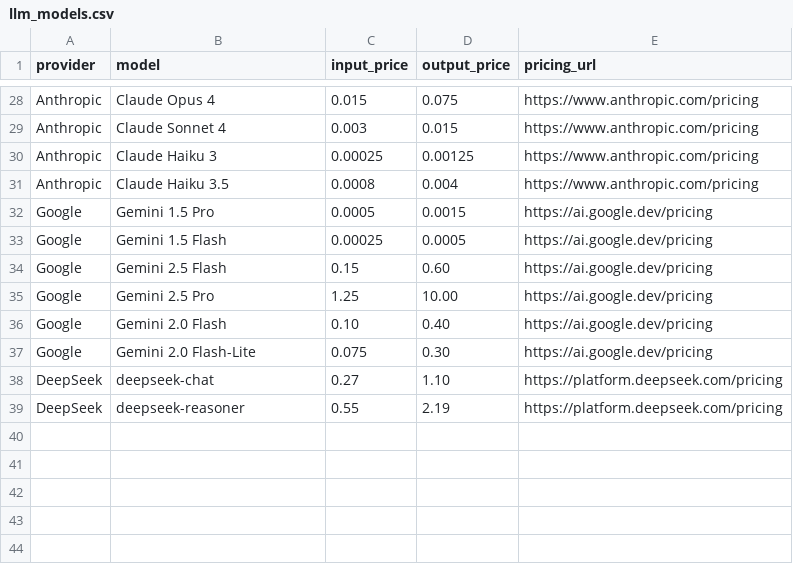
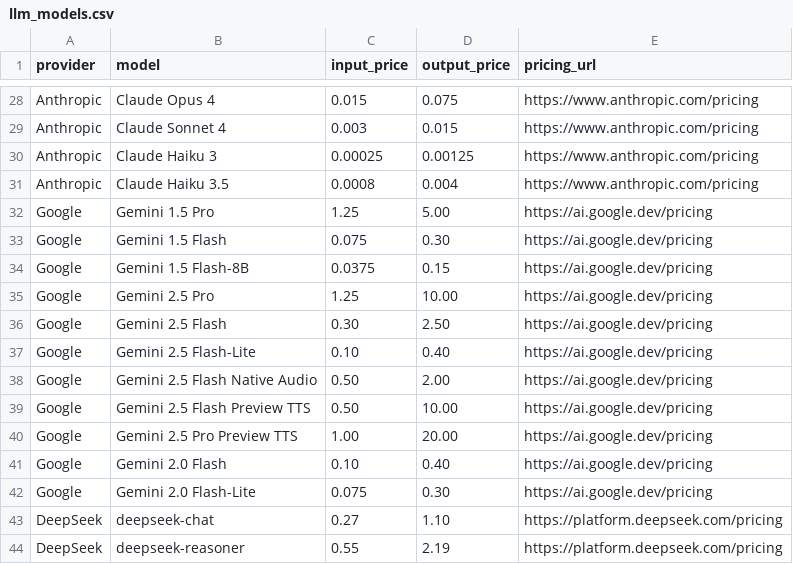
Before and after one commit to kaibadash/llm-cost-estimator, a CSV file: src/data/llm_models.csv, drawn as a sheet; only a part is shown, gaps mark what is left out.

Commit message:
Update gemini models

```diff
--- a/src/data/llm_models.csv
+++ b/src/data/llm_models.csv
@@ -31,6 +31,11 @@ Anthropic,Claude Haiku 3,0.00025,0.00125,https://www.anthropic.com/pricing
 Anthropic,Claude Haiku 3.5,0.0008,0.004,https://www.anthropic.com/pricing
-Google,Gemini 1.5 Pro,0.0005,0.0015,https://ai.google.dev/pricing
-Google,Gemini 1.5 Flash,0.00025,0.0005,https://ai.google.dev/pricing
-Google,Gemini 2.5 Flash,0.15,0.60,https://ai.google.dev/pricing
+Google,Gemini 1.5 Pro,1.25,5.00,https://ai.google.dev/pricing
+Google,Gemini 1.5 Flash,0.075,0.30,https://ai.google.dev/pricing
+Google,Gemini 1.5 Flash-8B,0.0375,0.15,https://ai.google.dev/pricing
 Google,Gemini 2.5 Pro,1.25,10.00,https://ai.google.dev/pricing
+Google,Gemini 2.5 Flash,0.30,2.50,https://ai.google.dev/pricing
+Google,Gemini 2.5 Flash-Lite,0.10,0.40,https://ai.google.dev/pricing
+Google,Gemini 2.5 Flash Native Audio,0.50,2.00,https://ai.google.dev/pricing
+Google,Gemini 2.5 Flash Preview TTS,0.50,10.00,https://ai.google.dev/pricing
+Google,Gemini 2.5 Pro Preview TTS,1.00,20.00,https://ai.google.dev/pricing
 Google,Gemini 2.0 Flash,0.10,0.40,https://ai.google.dev/pricing
```
